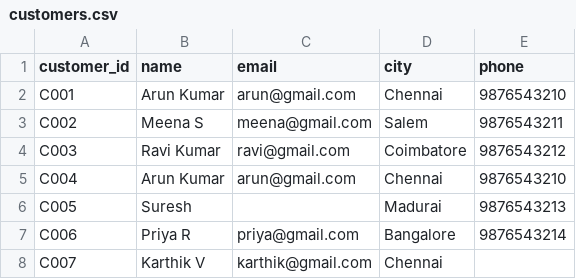
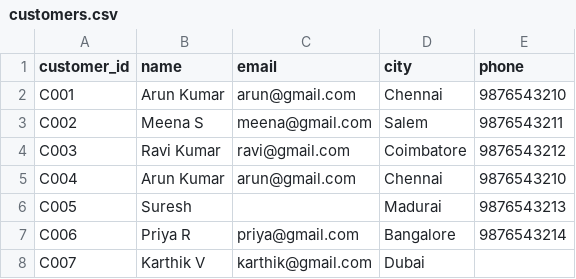
Before and after one commit to NIDHARSAN-V/fabric-de-project, a CSV file: data/raw/customers.csv, drawn as a sheet.

```diff
--- a/data/raw/customers.csv
+++ b/data/raw/customers.csv
@@ -7,2 +7,2 @@ C005,Suresh,,Madurai,9876543213
 C006,Priya R,priya@gmail.com,Bangalore,9876543214
-C007,Karthik V,karthik@gmail.com,Chennai,
+C007,Karthik V,karthik@gmail.com,Dubai,
```
Also changed, not shown: data/raw/products.csv, 1 other file.
